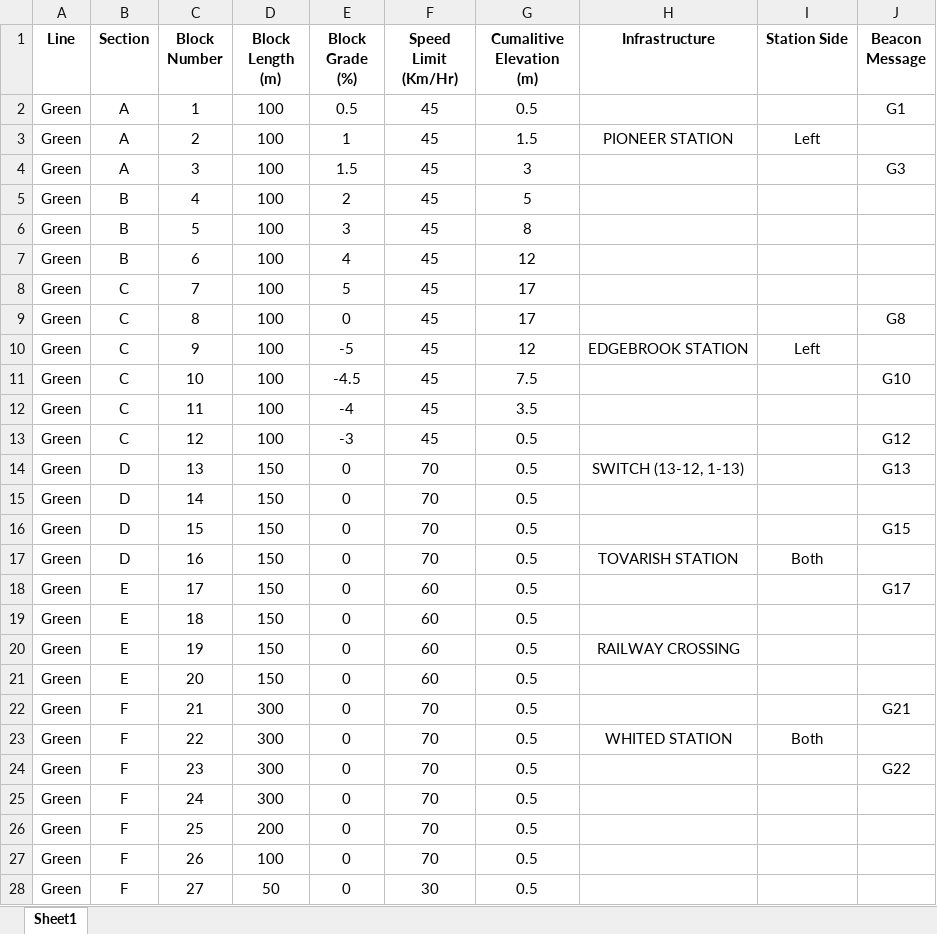
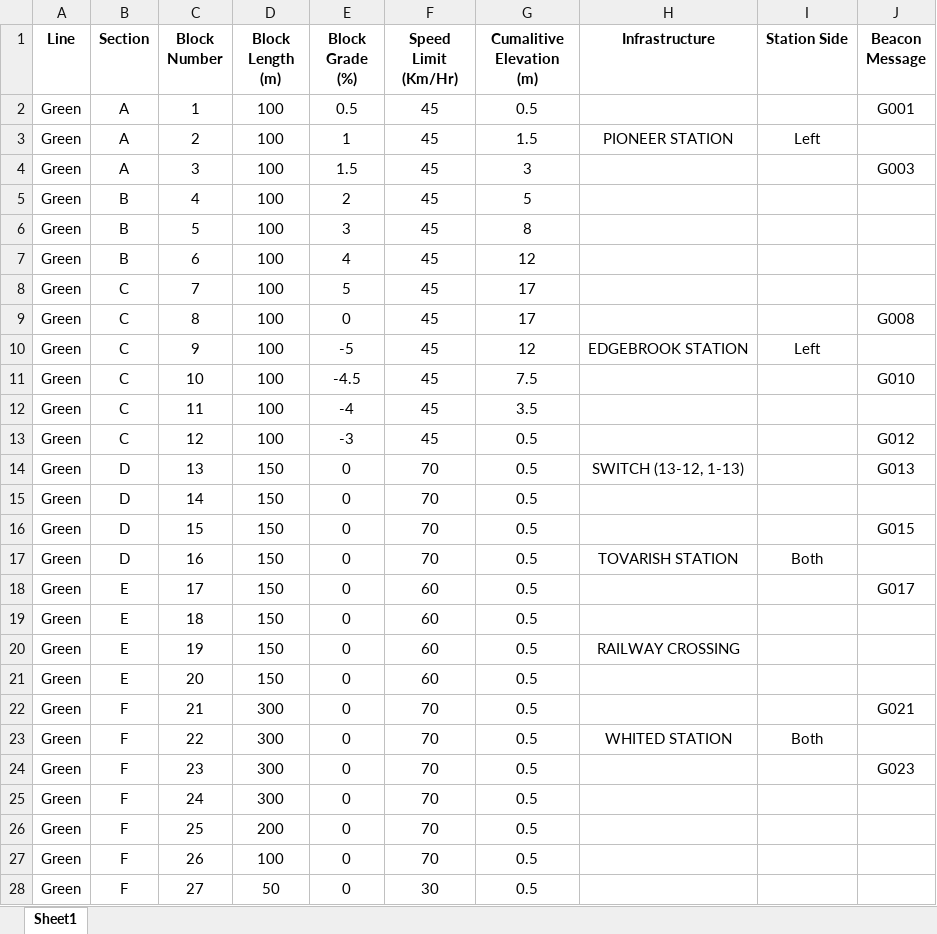
Before and after one commit to LucasZ99/ECE1140SystemsEngineeringProject, an Excel workbook: Green Line.xlsx, sheet Sheet1, drawn as a sheet; only a part is shown; values as stored, in another font and other column widths than the file's, no borders; the diff covers the shown part only; the diff names each change by its address in the sheet, - before the commit and + after, or states it on an @@ line.

Commit message:
Greenline excel update

```diff
--- a/Green Line.xlsx (sheet Sheet1)
+++ b/Green Line.xlsx (sheet Sheet1)
-J2 (Beacon Message): G1
+J2 (Beacon Message): G001
-J4 (Beacon Message): G3
+J4 (Beacon Message): G003
-J9 (Beacon Message): G8
+J9 (Beacon Message): G008
-J11 (Beacon Message): G10
+J11 (Beacon Message): G010
-J13 (Beacon Message): G12
+J13 (Beacon Message): G012
-J14 (Beacon Message): G13
+J14 (Beacon Message): G013
-J16 (Beacon Message): G15
+J16 (Beacon Message): G015
-J18 (Beacon Message): G17
+J18 (Beacon Message): G017
-J22 (Beacon Message): G21
+J22 (Beacon Message): G021
-J24 (Beacon Message): G22
+J24 (Beacon Message): G023
```
Also changed, not shown: 25 edited cells elsewhere in this sheet, 2 other files.
